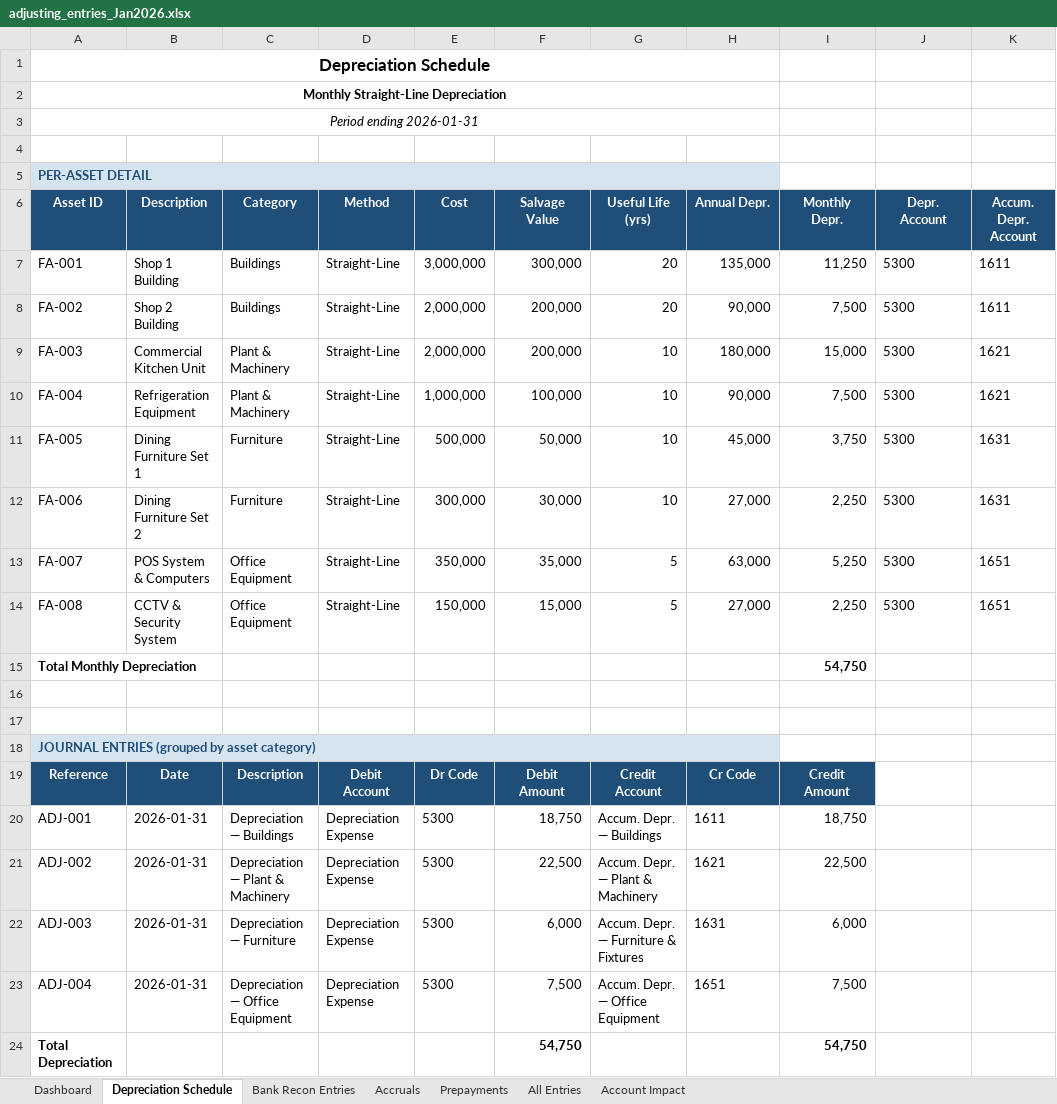
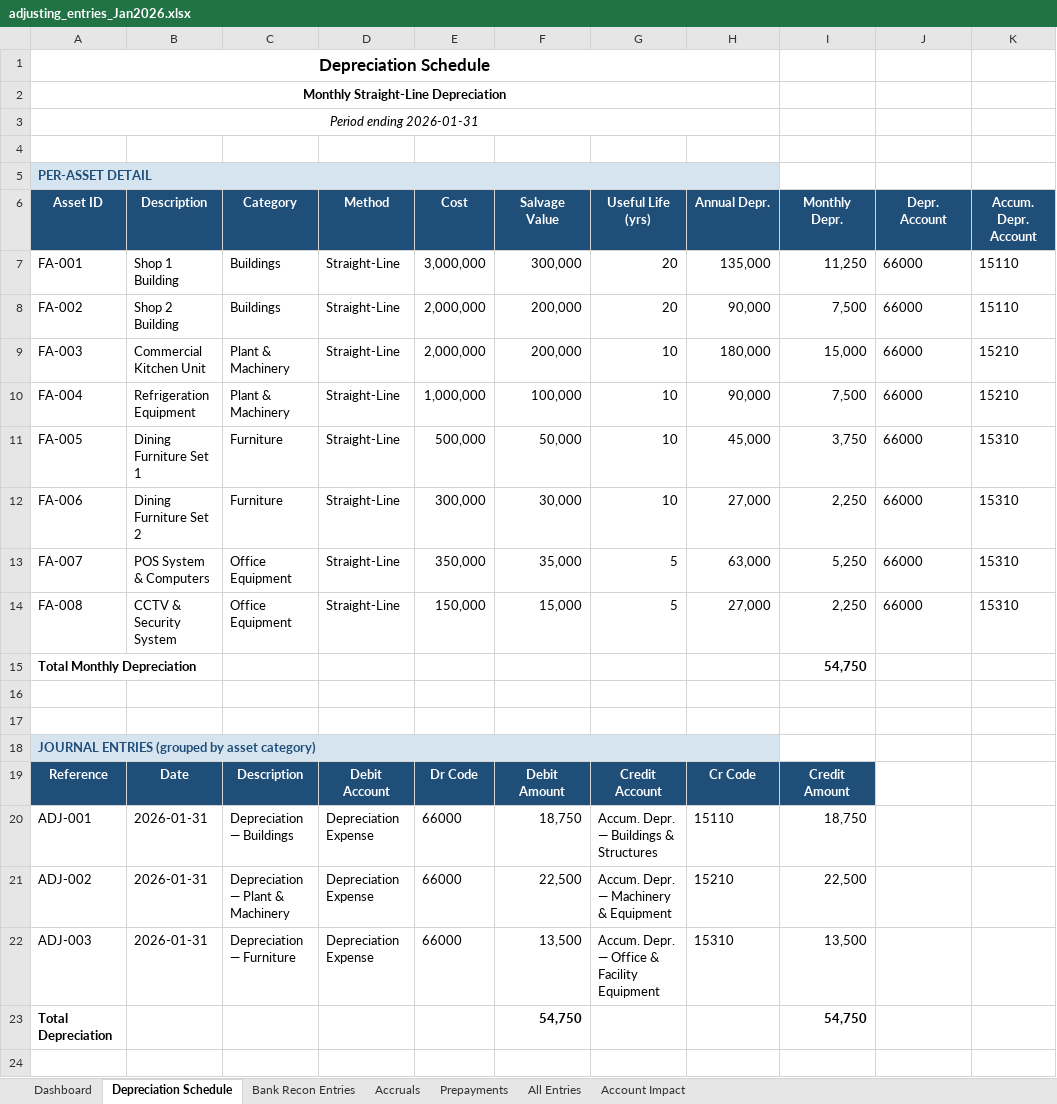
Before and after one commit to iceiceib/workspace_accountant, an Excel workbook: accountant-skill/data/Jan2026/adjusting_entries_Jan2026.xlsx, sheet Depreciation Schedule, drawn as a sheet; values as stored, in another font and other column widths than the file's, no borders; the diff names each change by its address in the sheet, - before the commit and + after, or states it on an @@ line.

```diff
--- a/accountant-skill/data/Jan2026/adjusting_entries_Jan2026.xlsx (sheet Depreciation Schedule)
+++ b/accountant-skill/data/Jan2026/adjusting_entries_Jan2026.xlsx (sheet Depreciation Schedule)
-J7:J14 (Depr. Account): 5300
+J7:J14 (Depr. Account): 66000
-K7:K8 (Accum. Depr. Account): 1611
+K7:K8 (Accum. Depr. Account): 15110
-K9:K10 (Accum. Depr. Account): 1621
+K9:K10 (Accum. Depr. Account): 15210
-K11:K12 (Accum. Depr. Account): 1631
+K11:K12 (Accum. Depr. Account): 15310
-K13:K14 (Accum. Depr. Account): 1651
+K13:K14 (Accum. Depr. Account): 15310
-E20:E22 (Cost): 5300
+E20:E22 (Cost): 66000
-G20 (Useful Life (yrs)): Accum. Depr. — Buildings
+G20 (Useful Life (yrs)): Accum. Depr. — Buildings & Structures
-H20 (Annual Depr.): 1611
+H20 (Annual Depr.): 15110
-G21 (Useful Life (yrs)): Accum. Depr. — Plant & Machinery
+G21 (Useful Life (yrs)): Accum. Depr. — Machinery & Equipment
-H21 (Annual Depr.): 1621
+H21 (Annual Depr.): 15210
-F22 (Salvage Value): 6,000
+F22 (Salvage Value): 13,500
-G22 (Useful Life (yrs)): Accum. Depr. — Furniture & Fixtures
+G22 (Useful Life (yrs)): Accum. Depr. — Office & Facility Equipment
-H22 (Annual Depr.): 1631
+H22 (Annual Depr.): 15310
-I22 (Monthly Depr.): 6,000
+I22 (Monthly Depr.): 13,500
-row 23: ADJ-004 | 2026-01-31 | Depreciation — Office Equipment | Depreciation Expense | 5300 | 7,500 | Accum. Depr. — Office Equipment | 1651 | 7,500
```
Also changed, not shown: sheet Account Impact, sheet All Entries, sheet Dashboard, sheet Bank Recon Entries, sheet Accruals, sheet Prepayments, accountant-skill/data/Jan2026/bank_reconciliation_Jan2026.xlsx, accountant-skill/data/Jan2026/books_of_prime_entry_Jan2026.xlsx, 47 other files.
